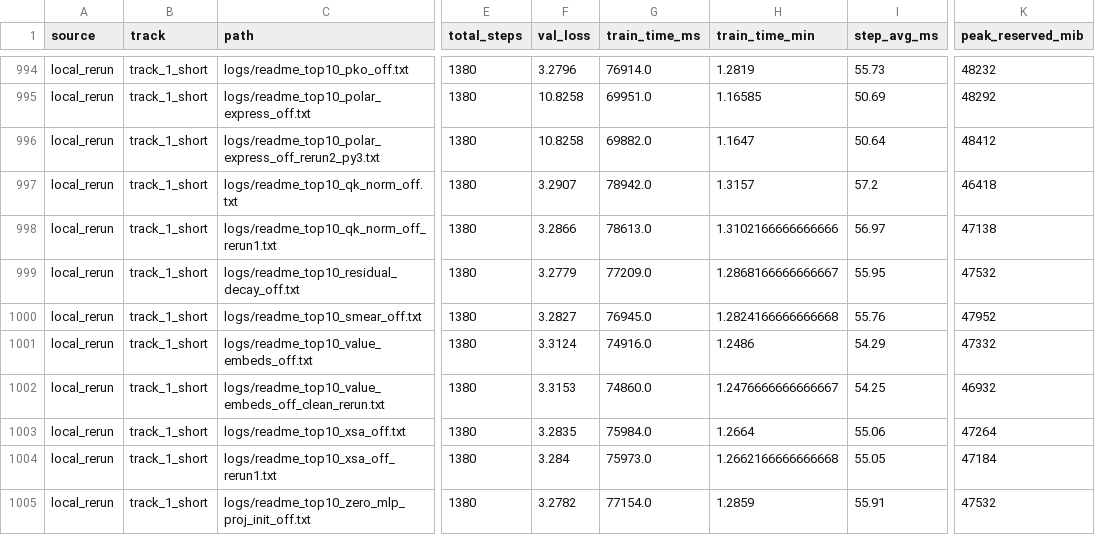
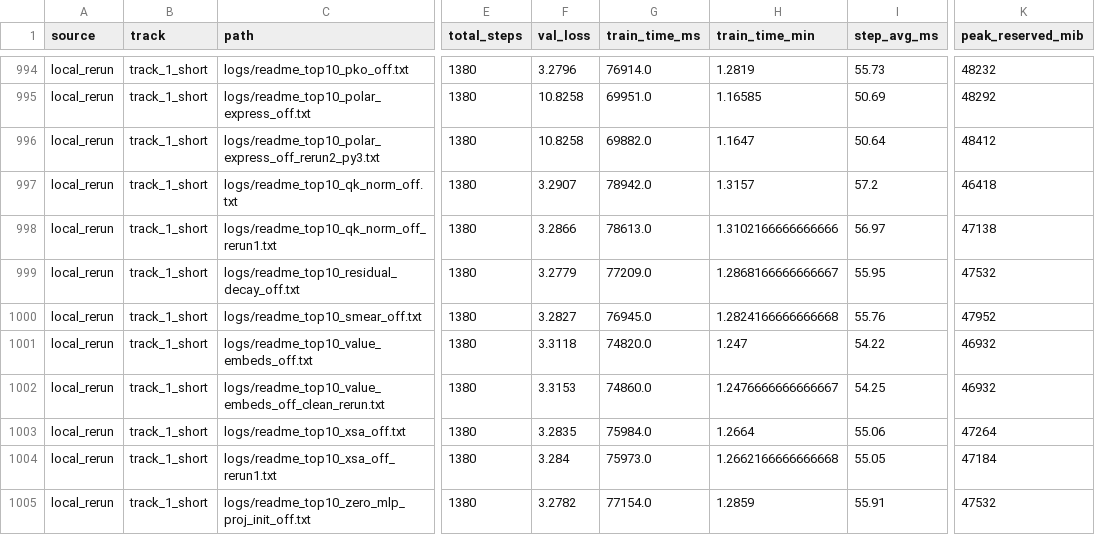
Before and after one commit to novitalabs/modded-nanogpt, a CSV file: experiments/results/log_results.csv, drawn as a sheet; only a part is shown, gaps mark what is left out; the diff names each change by its address in the sheet, - before the commit and + after, or states it on an @@ line.

```diff
--- a/experiments/results/log_results.csv
+++ b/experiments/results/log_results.csv
-F1001 (val_loss): 3.3124
+F1001 (val_loss): 3.3118
-G1001 (train_time_ms): 74916.0
+G1001 (train_time_ms): 74820.0
-H1001 (train_time_min): 1.2486
+H1001 (train_time_min): 1.247
-I1001 (step_avg_ms): 54.29
+I1001 (step_avg_ms): 54.22
-K1001 (peak_reserved_mib): 47332
+K1001 (peak_reserved_mib): 46932
```
Also changed, not shown: experiments/results/local_reruns.csv, experiments/results/readme_top10_ablation_results.csv, 2 other files.
